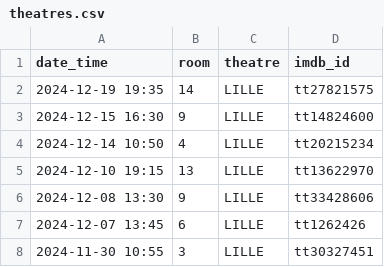
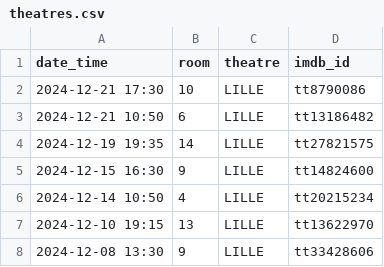
Before and after one commit to mcanouil/imdb-ratings, a CSV file: data/theatres.csv, drawn as a sheet; only a part is shown; the shorter side is filled out with more unchanged rows.

Commit message:
chore: update theatres.csv

```diff
--- a/data/theatres.csv
+++ b/data/theatres.csv
@@ -1,2 +1,4 @@
 date_time,room,theatre,imdb_id
+2024-12-21 17:30,10,LILLE,tt8790086
+2024-12-21 10:50,6,LILLE,tt13186482
 2024-12-19 19:35,14,LILLE,tt27821575
```
